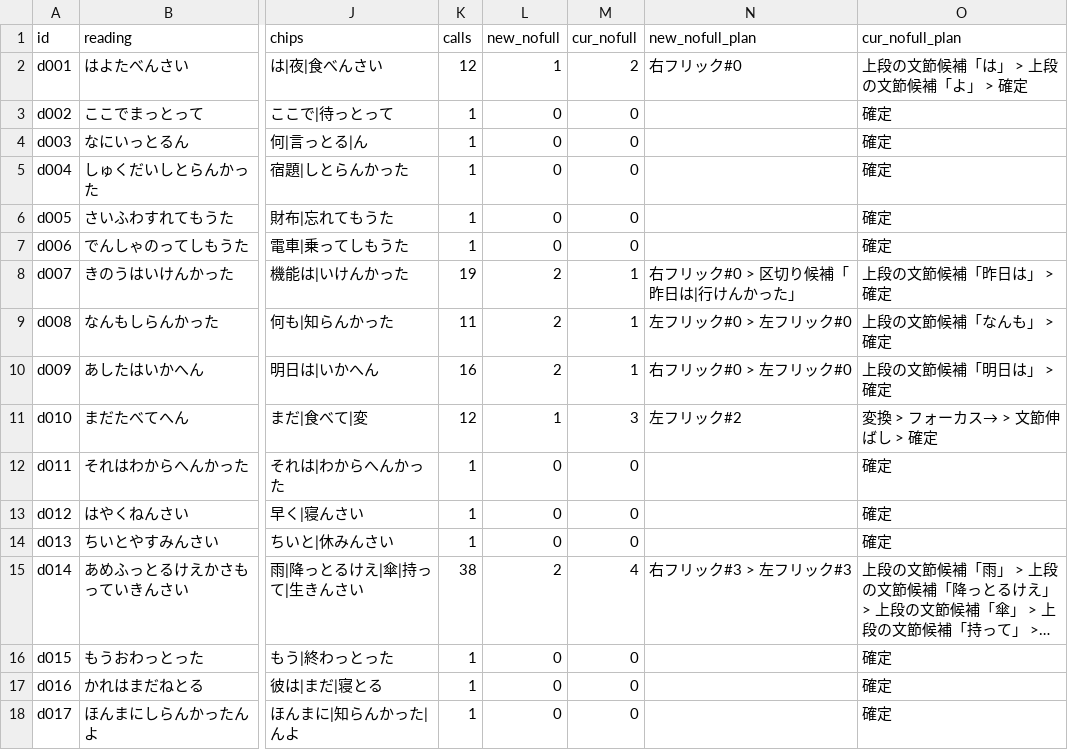
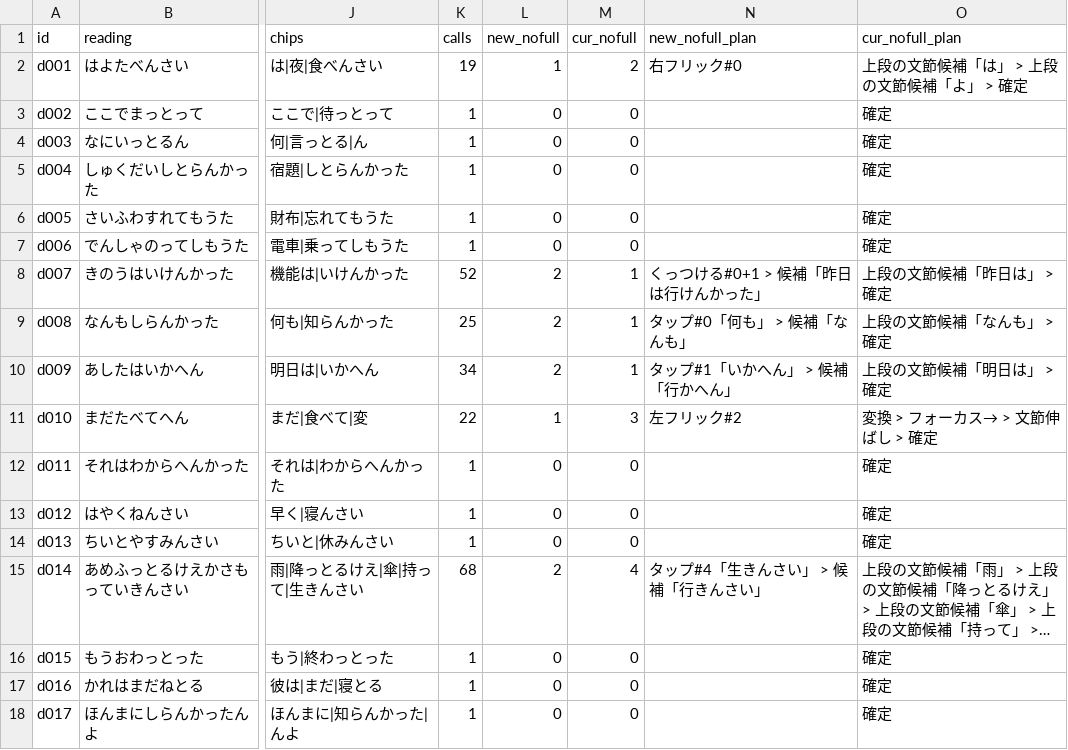
Before and after one commit to aaaaaisss/necookey, a TSV file: tools/eval_border/chip_eval/dia.tsv, drawn as a sheet; only a part is shown, gaps mark what is left out; long unchanged cells end in …; the diff names each change by its address in the sheet, - before the commit and + after, or states it on an @@ line.

```diff
--- a/tools/eval_border/chip_eval/dia.tsv
+++ b/tools/eval_border/chip_eval/dia.tsv
-K2 (calls): 12
+K2 (calls): 19
-K8 (calls): 19
+K8 (calls): 52
-N8 (new_nofull_plan): 右フリック#0 > 区切り候補「昨日は|行けんかった」
+N8 (new_nofull_plan): くっつける#0+1 > 候補「昨日は行けんかった」
-K9 (calls): 11
+K9 (calls): 25
-N9 (new_nofull_plan): 左フリック#0 > 左フリック#0
+N9 (new_nofull_plan): タップ#0「何も」 > 候補「なんも」
-K10 (calls): 16
+K10 (calls): 34
-N10 (new_nofull_plan): 右フリック#0 > 左フリック#0
+N10 (new_nofull_plan): タップ#1「いかへん」 > 候補「行かへん」
-K11 (calls): 12
+K11 (calls): 22
-K15 (calls): 38
+K15 (calls): 68
-N15 (new_nofull_plan): 右フリック#3 > 左フリック#3
+N15 (new_nofull_plan): タップ#4「生きんさい」 > 候補「行きんさい」
```
Also changed, not shown: tools/eval_border/chip_eval/179.tsv, tools/eval_border/chip_eval/long.tsv, 2 other files.
